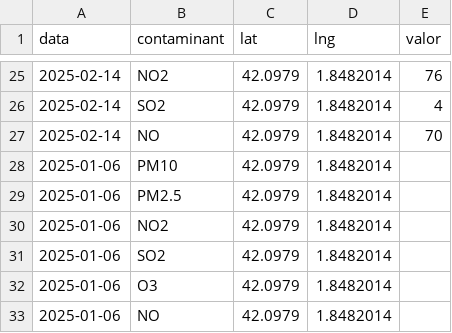
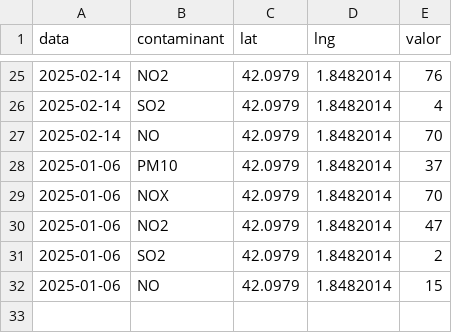
Before and after one commit to amuntane4/amuntane4.github.io, a CSV file: mapa/dades.csv, drawn as a sheet; only a part is shown, gaps mark what is left out.

Commit message:
Update dades.csv

```diff
--- a/mapa/dades.csv
+++ b/mapa/dades.csv
@@ -27,7 +27,6 @@ data,contaminant,lat,lng,valor
 2025-02-14,NO,42.0979,1.8482014,70
-2025-01-06,PM10,42.0979,1.8482014,
-2025-01-06,PM2.5,42.0979,1.8482014,
-2025-01-06,NO2,42.0979,1.8482014,
-2025-01-06,SO2,42.0979,1.8482014,
-2025-01-06,O3,42.0979,1.8482014,
-2025-01-06,NO,42.0979,1.8482014,
+2025-01-06,PM10,42.0979,1.8482014,37
+2025-01-06,NOX,42.0979,1.8482014,70
+2025-01-06,NO2,42.0979,1.8482014,47
+2025-01-06,SO2,42.0979,1.8482014,2
+2025-01-06,NO,42.0979,1.8482014,15
```
